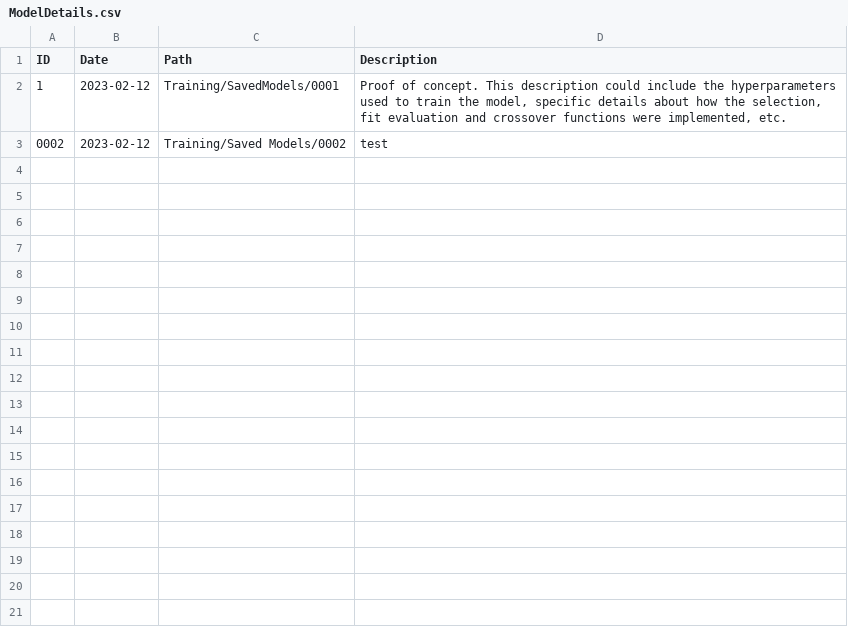
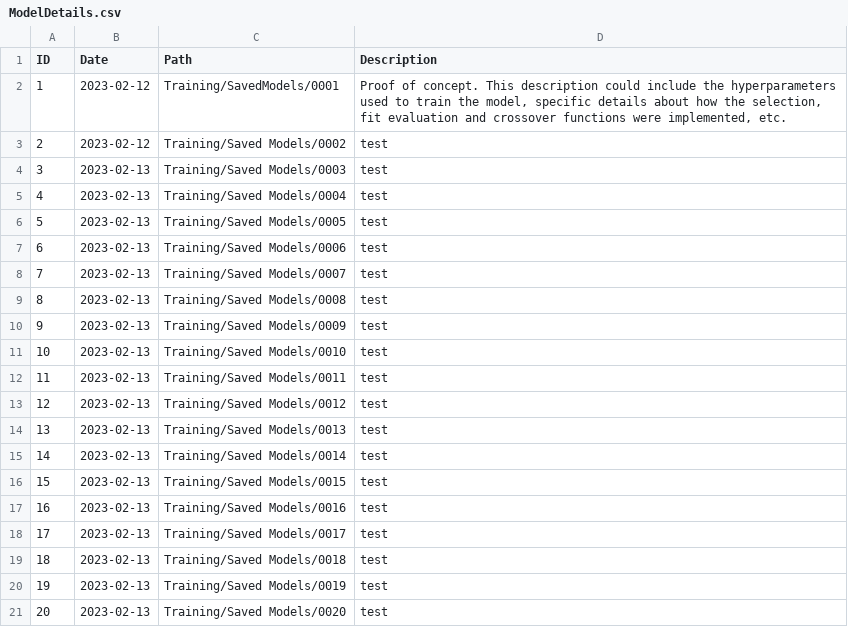
Before and after one commit to jamiebellthomas/Genetic-Algorithm, a CSV file: Training/ModelDetails.csv, drawn as a sheet; only a part is shown; the diff covers the shown part only.

```diff
--- a/Training/ModelDetails.csv
+++ b/Training/ModelDetails.csv
@@ -2,2 +2,20 @@ ID,Date,Path,Description
 1,2023-02-12,Training/SavedModels/0001,"Proof of concept. This description could include the hyperparameters used to train the model, specific details about how the selection, fit evaluation and crossover functions were implemented, etc."
-0002,2023-02-12,Training/Saved Models/0002,test
+2,2023-02-12,Training/Saved Models/0002,test
+3,2023-02-13,Training/Saved Models/0003,test
+4,2023-02-13,Training/Saved Models/0004,test
+5,2023-02-13,Training/Saved Models/0005,test
+6,2023-02-13,Training/Saved Models/0006,test
+7,2023-02-13,Training/Saved Models/0007,test
+8,2023-02-13,Training/Saved Models/0008,test
+9,2023-02-13,Training/Saved Models/0009,test
+10,2023-02-13,Training/Saved Models/0010,test
+11,2023-02-13,Training/Saved Models/0011,test
+12,2023-02-13,Training/Saved Models/0012,test
+13,2023-02-13,Training/Saved Models/0013,test
+14,2023-02-13,Training/Saved Models/0014,test
+15,2023-02-13,Training/Saved Models/0015,test
+16,2023-02-13,Training/Saved Models/0016,test
+17,2023-02-13,Training/Saved Models/0017,test
+18,2023-02-13,Training/Saved Models/0018,test
+19,2023-02-13,Training/Saved Models/0019,test
+20,2023-02-13,Training/Saved Models/0020,test
```
Also changed, not shown: 9 added rows elsewhere in this file, 1 other file.
